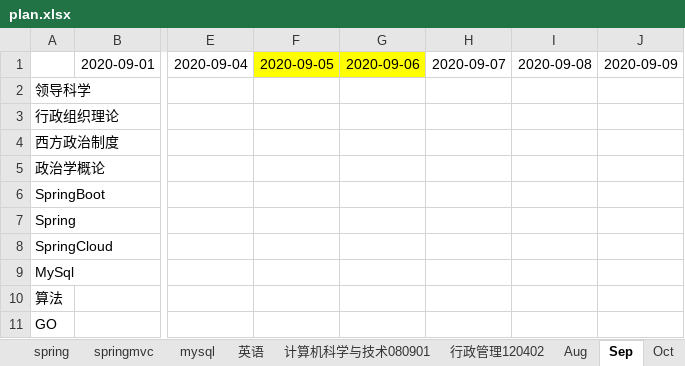
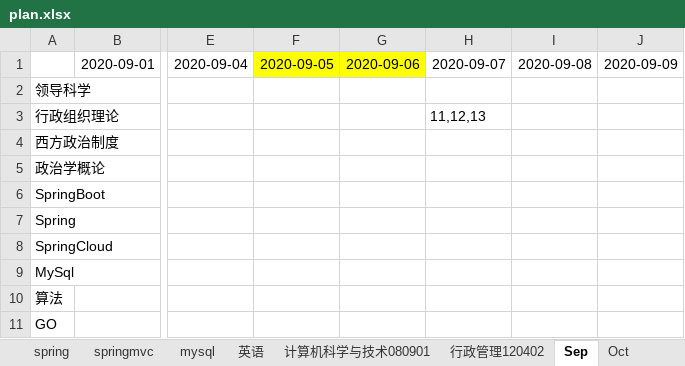
Before and after one commit to xieshiwei/JavaDoc, an Excel workbook: plan.xlsx, sheet Sep, drawn as a sheet; only a part is shown, gaps mark what is left out; values as stored, in another font and other column widths than the file's, no borders; the diff names each change by its address in the sheet, - before the commit and + after, or states it on an @@ line.

```diff
--- a/plan.xlsx (sheet Sep)
+++ b/plan.xlsx (sheet Sep)
-sheet tab: Aug
-H3: (empty)
+H3: 11,12,13
```
Also changed, not shown: sheet Oct.
